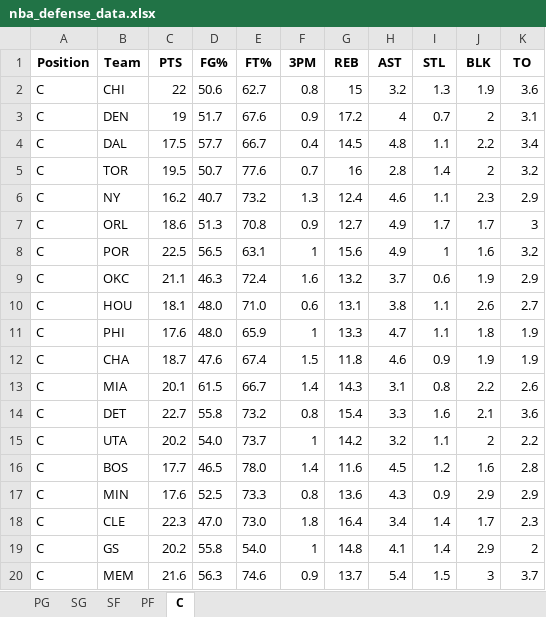
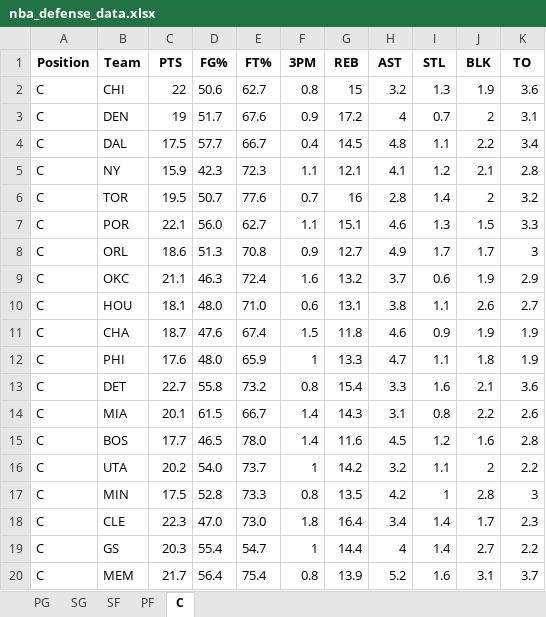
Before and after one commit to mithun-s14/prop_model, an Excel workbook: backend/data/nba_defense_data.xlsx, sheet C, drawn as a sheet; only a part is shown; values as stored, in another font and other column widths than the file's, no borders; removed rows and columns are numbered as before the commit, all else as after; the diff covers the shown part only; the diff names each change by its address in the sheet, - before the commit and + after, or states it on an @@ line.

```diff
--- a/backend/data/nba_defense_data.xlsx (sheet C)
+++ b/backend/data/nba_defense_data.xlsx (sheet C)
+row 5: C | NY | 15.9 | 42.3 | 72.3 | 1.1 | 12.1 | 4.1 | 1.2 | 2.1 | 2.8
-row 6: C | NY | 16.2 | 40.7 | 73.2 | 1.3 | 12.4 | 4.6 | 1.1 | 2.3 | 2.9
+row 7: C | POR | 22.1 | 56.0 | 62.7 | 1.1 | 15.1 | 4.6 | 1.3 | 1.5 | 3.3
-row 8: C | POR | 22.5 | 56.5 | 63.1 | 1 | 15.6 | 4.9 | 1 | 1.6 | 3.2
@@ row 12 moved to row 11: C @@
@@ row 14 moved to row 13: C @@
@@ row 16 moved to row 15: C @@
-C17 (PTS): 17.6
+C17 (PTS): 17.5
-D17 (FG%): 52.5
+D17 (FG%): 52.8
-G17 (REB): 13.6
+G17 (REB): 13.5
-H17 (AST): 4.3
+H17 (AST): 4.2
-I17 (STL): 0.9
+I17 (STL): 1
-J17 (BLK): 2.9
+J17 (BLK): 2.8
-K17 (TO): 2.9
+K17 (TO): 3
-C19 (PTS): 20.2
+C19 (PTS): 20.3
-D19 (FG%): 55.8
+D19 (FG%): 55.4
-E19 (FT%): 54.0
+E19 (FT%): 54.7
-G19 (REB): 14.8
+G19 (REB): 14.4
-H19 (AST): 4.1
+H19 (AST): 4
-J19 (BLK): 2.9
+J19 (BLK): 2.7
-K19 (TO): 2
+K19 (TO): 2.2
-C20 (PTS): 21.6
+C20 (PTS): 21.7
-D20 (FG%): 56.3
+D20 (FG%): 56.4
-E20 (FT%): 74.6
+E20 (FT%): 75.4
-F20 (3PM): 0.9
+F20 (3PM): 0.8
-G20 (REB): 13.7
+G20 (REB): 13.9
-H20 (AST): 5.4
+H20 (AST): 5.2
-I20 (STL): 1.5
+I20 (STL): 1.6
-J20 (BLK): 3
+J20 (BLK): 3.1
```
Also changed, not shown: 2 added rows, 2 removed rows, 2 moved rows and 8 edited cells elsewhere in this sheet, sheet PF, sheet SG, sheet SF, sheet PG, 5 other files.
